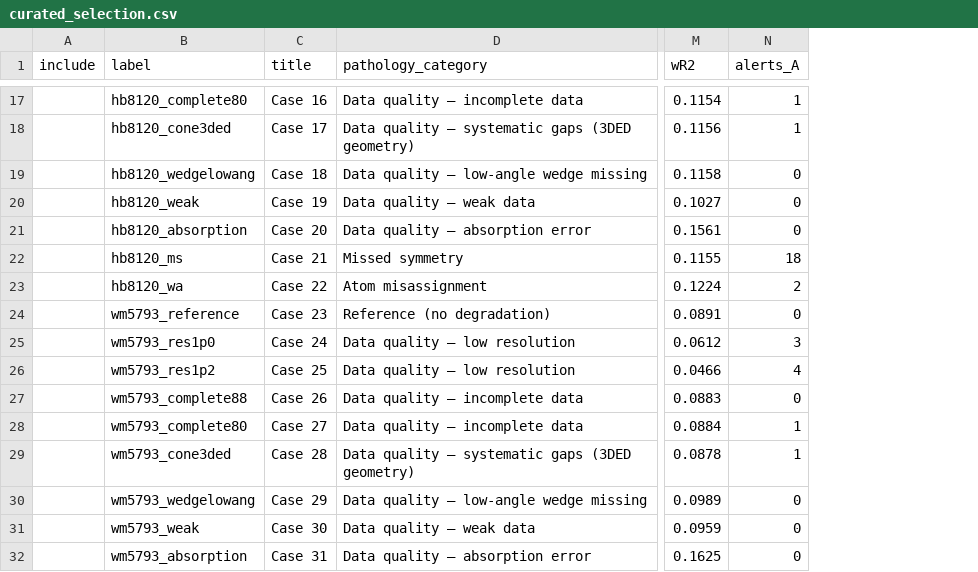
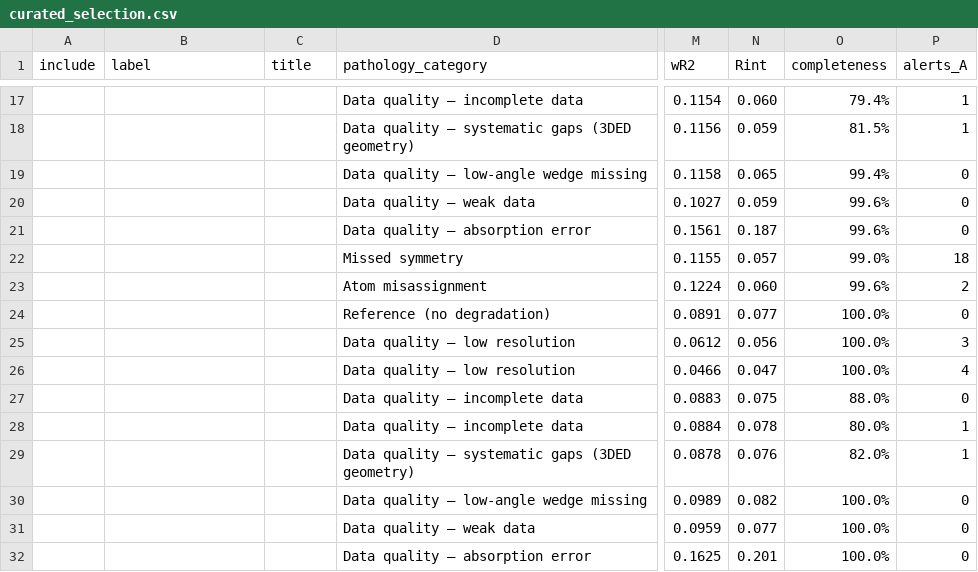
Before and after one commit to AndersOMadsen/BEST-CSP_school, a CSV file: curated_selection.csv, drawn as a sheet; only a part is shown, gaps mark what is left out; the diff covers the shown part only; the diff names each change by its address in the sheet, - before the commit and + after, or states it on an @@ line.

```diff
--- a/curated_selection.csv
+++ b/curated_selection.csv
+column N (Rint), rows 17-32: 0.060 | 0.059 | 0.065 | 0.059 | 0.187 | 0.057 | 0.060 | 0.077 | 0.056 | 0.047 | 0.075 | 0.078 | 0.076 | 0.082 | 0.077 | 0.201
+column O (completeness), rows 17-32: 79.4% | 81.5% | 99.4% | 99.6% | 99.6% | 99.0% | 99.6% | 100.0% | 100.0% | 100.0% | 88.0% | 80.0% | 82.0% | 100.0% | 100.0% | 100.0%
-B17 (label): hb8120_complete80
+B17 (label): (empty)
-C17 (title): Case 16
+C17 (title): (empty)
-B18 (label): hb8120_cone3ded
+B18 (label): (empty)
-C18 (title): Case 17
+C18 (title): (empty)
-B19 (label): hb8120_wedgelowang
+B19 (label): (empty)
-C19 (title): Case 18
+C19 (title): (empty)
-B20 (label): hb8120_weak
+B20 (label): (empty)
-C20 (title): Case 19
+C20 (title): (empty)
-B21 (label): hb8120_absorption
+B21 (label): (empty)
-C21 (title): Case 20
+C21 (title): (empty)
-B22 (label): hb8120_ms
+B22 (label): (empty)
-C22 (title): Case 21
+C22 (title): (empty)
-B23 (label): hb8120_wa
+B23 (label): (empty)
-C23 (title): Case 22
+C23 (title): (empty)
-B24 (label): wm5793_reference
+B24 (label): (empty)
-C24 (title): Case 23
+C24 (title): (empty)
-B25 (label): wm5793_res1p0
+B25 (label): (empty)
-C25 (title): Case 24
+C25 (title): (empty)
-B26 (label): wm5793_res1p2
+B26 (label): (empty)
-C26 (title): Case 25
+C26 (title): (empty)
-B27 (label): wm5793_complete88
+B27 (label): (empty)
-C27 (title): Case 26
+C27 (title): (empty)
-B28 (label): wm5793_complete80
+B28 (label): (empty)
-C28 (title): Case 27
+C28 (title): (empty)
-B29 (label): wm5793_cone3ded
+B29 (label): (empty)
-C29 (title): Case 28
+C29 (title): (empty)
-B30 (label): wm5793_wedgelowang
+B30 (label): (empty)
-C30 (title): Case 29
+C30 (title): (empty)
-B31 (label): wm5793_weak
+B31 (label): (empty)
-C31 (title): Case 30
+C31 (title): (empty)
-B32 (label): wm5793_absorption
+B32 (label): (empty)
-C32 (title): Case 31
+C32 (title): (empty)
```
Also changed, not shown: 136 edited cells elsewhere in this file, 1 other file.
